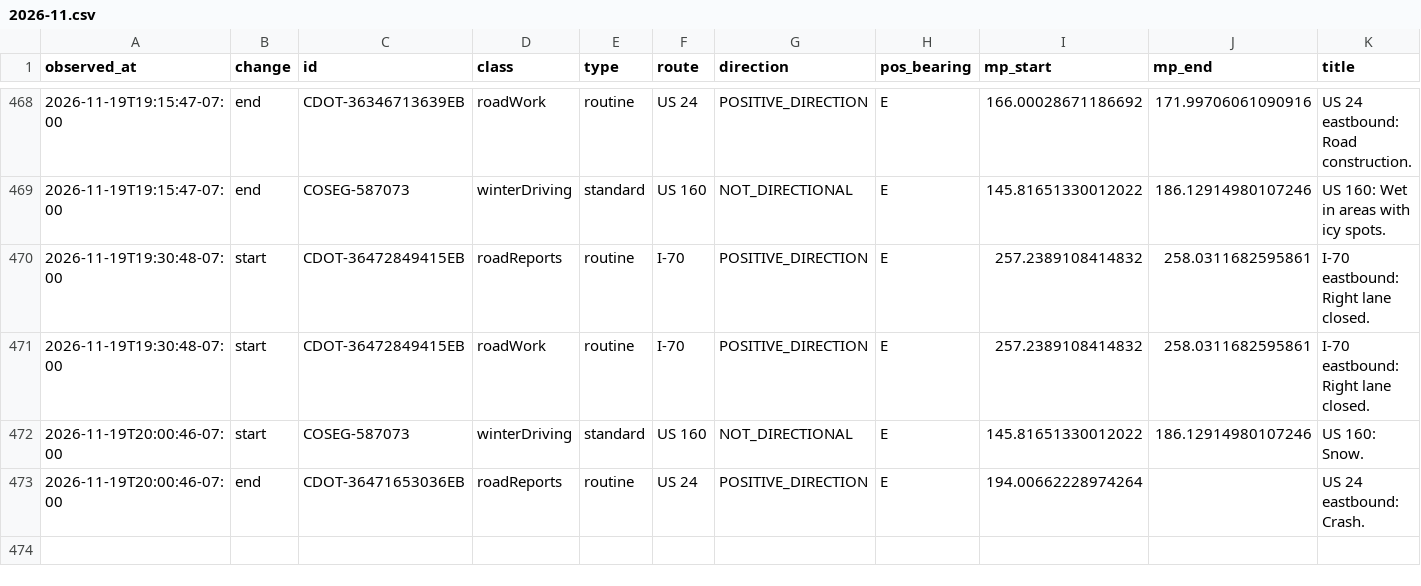
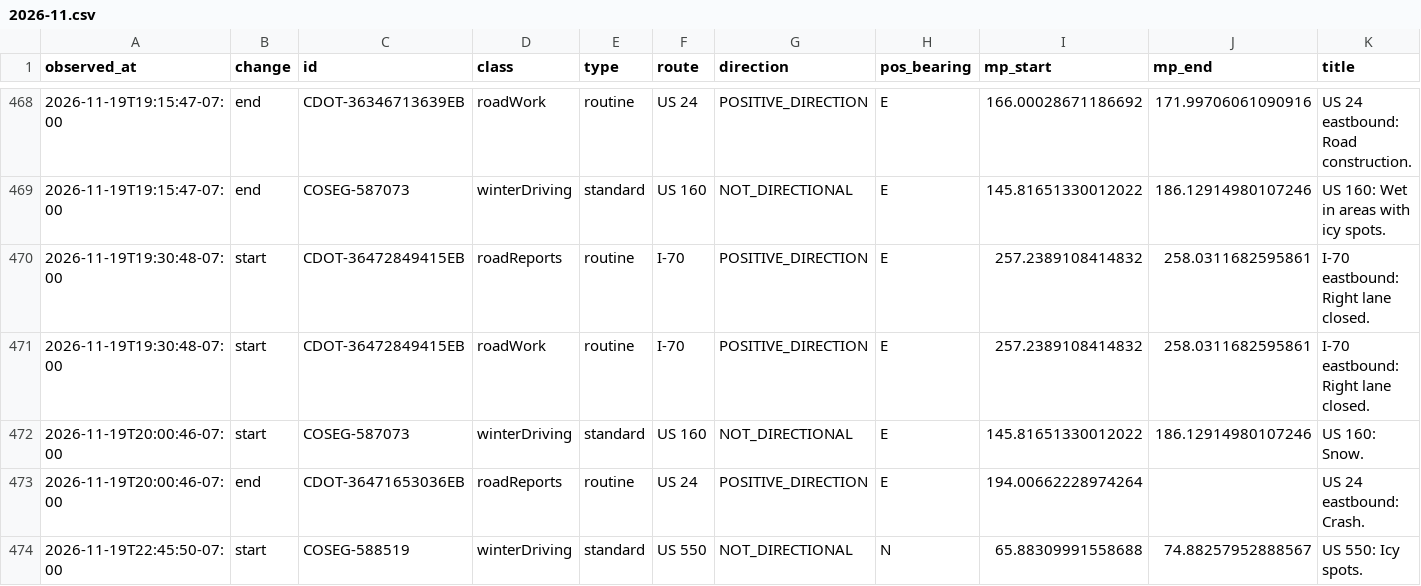
Before and after one commit to i70skibum/ski-logger, a CSV file: data/events/2026-11.csv, drawn as a sheet; only a part is shown, gaps mark what is left out; rows hold the shown columns only; the diff names each change by its address in the sheet, - before the commit and + after, or states it on an @@ line.

Commit message:
data 2026-11-20T05:46Z

```diff
--- a/data/events/2026-11.csv
+++ b/data/events/2026-11.csv
+row 474: 2026-11-19T22:45:50-07:00 | start | COSEG-588519 | winterDriving | standard | US 550 | NOT_DIRECTIONAL | N | 65.88309991558688 | 74.88257952888567 | US 550: Icy spots.
```
Also changed, not shown: data/errors/2026-11.csv, data/road_conditions/2026-11.csv, 6 other files.
